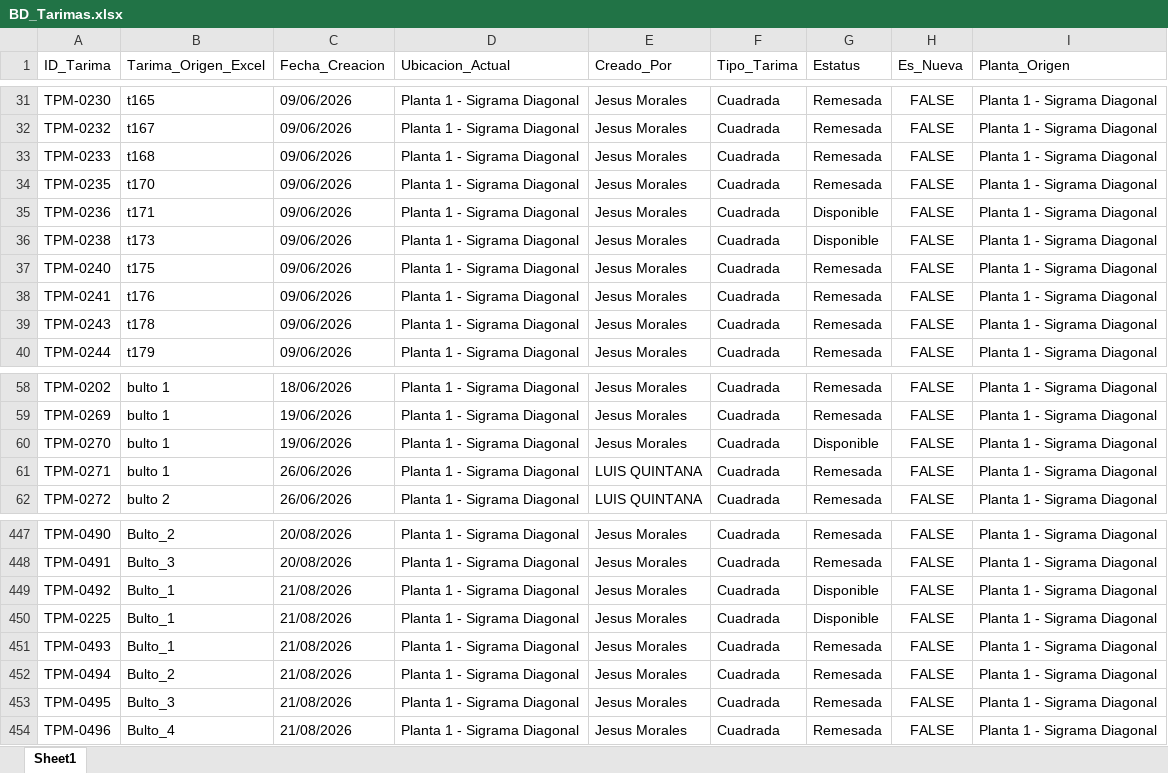
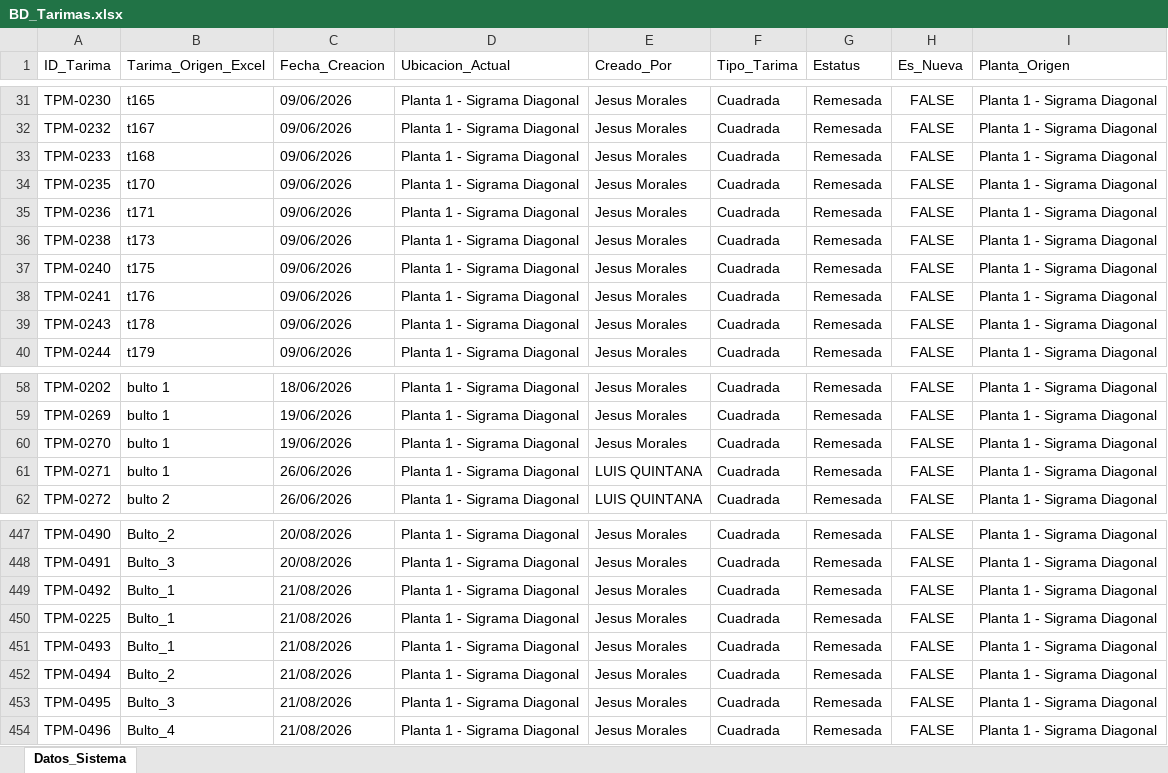
Before and after one commit to jesusalbertomoraleslopez-byte/sigrama_po_tracker, an Excel workbook: data/sync_databases/BD_Tarimas.xlsx, sheet Datos_Sistema, drawn as a sheet; only a part is shown, gaps mark what is left out; values as stored, in another font and other column widths than the file's, no borders; the diff covers the shown part only; the diff names each change by its address in the sheet, - before the commit and + after, or states it on an @@ line.

```diff
--- a/data/sync_databases/BD_Tarimas.xlsx (sheet Datos_Sistema)
+++ b/data/sync_databases/BD_Tarimas.xlsx (sheet Datos_Sistema)
-sheet tab: Sheet1
+sheet tab: Datos_Sistema
-G35:G36 (Estatus): Disponible
+G35:G36 (Estatus): Remesada
-G60 (Estatus): Disponible
+G60 (Estatus): Remesada
-G449:G450 (Estatus): Disponible
+G449:G450 (Estatus): Remesada
```
Also changed, not shown: 1 added row, 32 edited cells and cell formats elsewhere in this sheet, data/sync_databases/BD_Datos_Generales_Remision.xlsx, data/sync_databases/BD_Detalle_Tarimas.xlsx.
